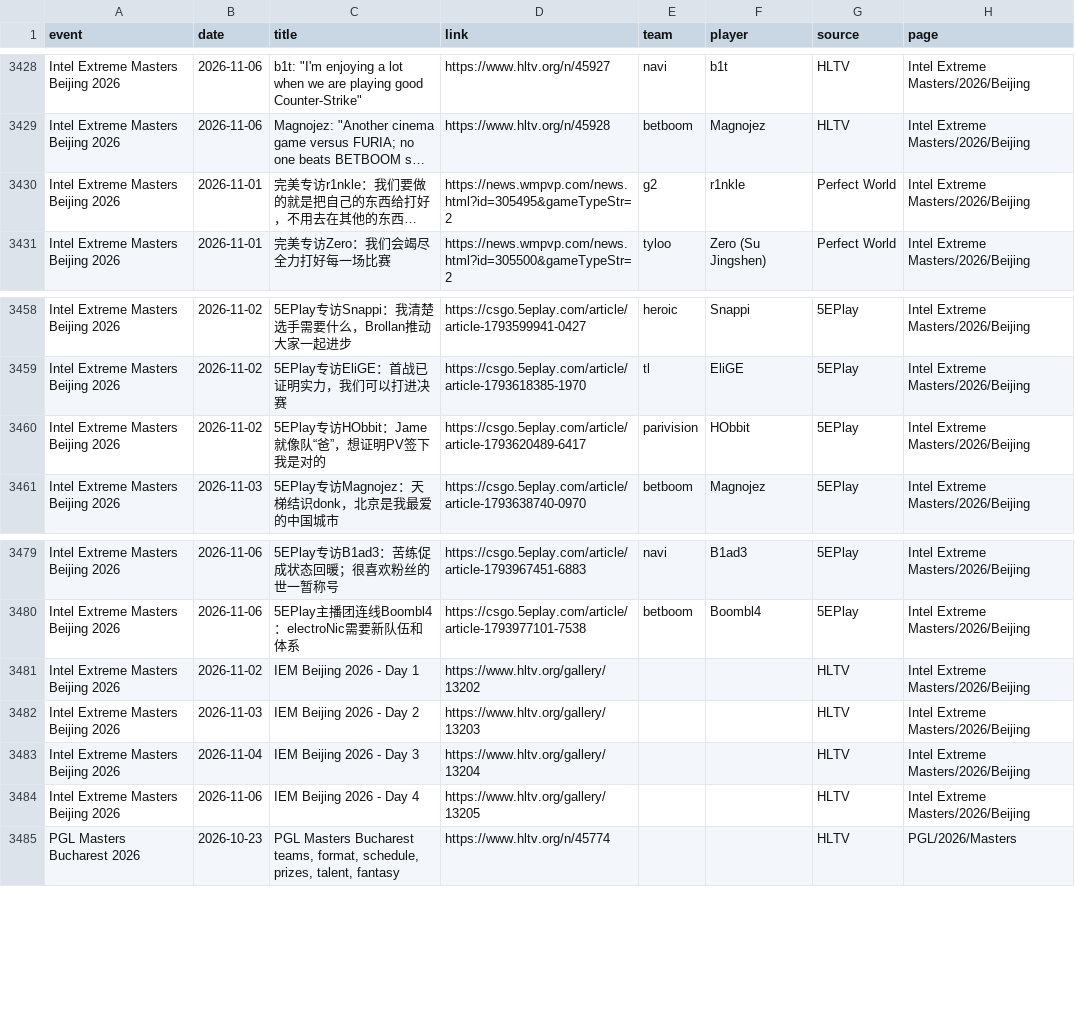
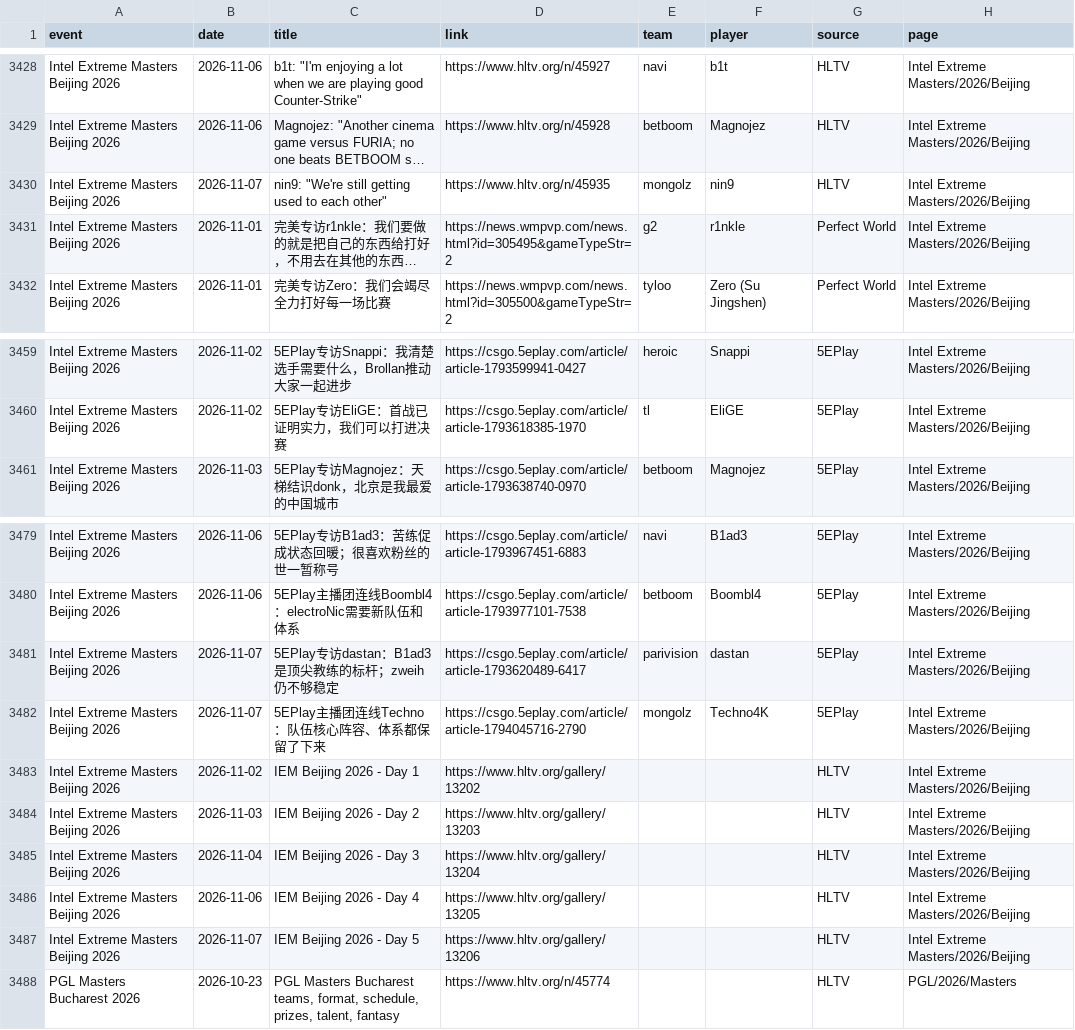
Before and after one commit to sb291099-create/Cs2-form, a CSV file: data/media.csv, drawn as a sheet; only a part is shown, gaps mark what is left out; long unchanged cells end in …; removed rows and columns are numbered as before the commit, all else as after; the diff names each change by its address in the sheet, - before the commit and + after, or states it on an @@ line.

```diff
--- a/data/media.csv
+++ b/data/media.csv
+row 3430: Intel Extreme Masters Beijing 2026 | 2026-11-07 | nin9: "We're still getting used to each other" | https://www.hltv.org/n/45935 | mongolz | nin9 | HLTV | Intel Extreme Masters/2026/Beijing
-row 3460: Intel Extreme Masters Beijing 2026 | 2026-11-02 | 5EPlay专访HObbit：Jame就像队“爸”，想证明PV签下我是对的 | https://csgo.5eplay.com/article/article-1793620489-6417 | parivision | HObbit | 5EPlay | Intel Extreme Masters/2026/Beijing
+row 3481: Intel Extreme Masters Beijing 2026 | 2026-11-07 | 5EPlay专访dastan：B1ad3是顶尖教练的标杆；zweih仍不够稳定 | https://csgo.5eplay.com/article/article-1793620489-6417 | parivision | dastan | 5EPlay | Intel Extreme Masters/2026/Beijing
+row 3482: Intel Extreme Masters Beijing 2026 | 2026-11-07 | 5EPlay主播团连线Techno：队伍核心阵容、体系都保留了下来 | https://csgo.5eplay.com/article/article-1794045716-2790 | mongolz | Techno4K | 5EPlay | Intel Extreme Masters/2026/Beijing
+row 3487: Intel Extreme Masters Beijing 2026 | 2026-11-07 | IEM Beijing 2026 - Day 5 | https://www.hltv.org/gallery/13206 |  |  | HLTV | Intel Extreme Masters/2026/Beijing
```
Also changed, not shown: data/news.csv, data/rss.csv, 2 other files.
